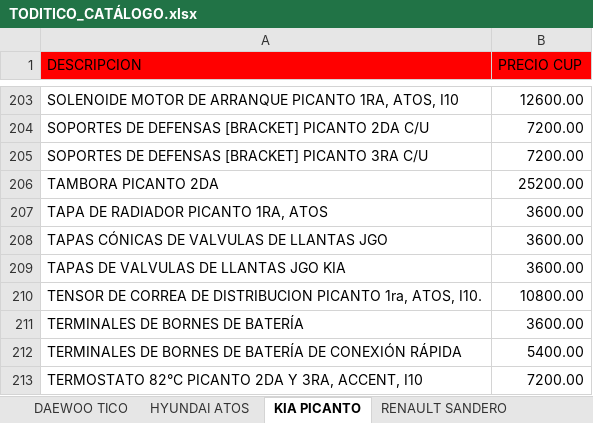
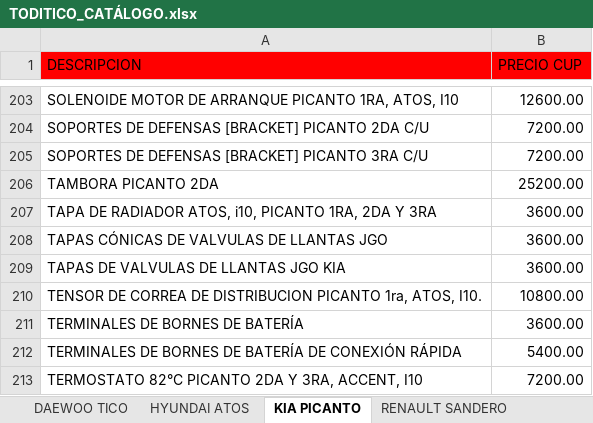
Before and after one commit to info-toditico/info-toditico.github.io, an Excel workbook: clientes/files/TODITICO_CATÁLOGO.xlsx, sheet KIA PICANTO, drawn as a sheet; only a part is shown, gaps mark what is left out; values as stored, in another font and other column widths than the file's, no borders; the diff names each change by its address in the sheet, - before the commit and + after, or states it on an @@ line.

```diff
--- a/clientes/files/TODITICO_CATÁLOGO.xlsx (sheet KIA PICANTO)
+++ b/clientes/files/TODITICO_CATÁLOGO.xlsx (sheet KIA PICANTO)
-A207 (DESCRIPCION): TAPA DE RADIADOR PICANTO 1RA, ATOS
+A207 (DESCRIPCION): TAPA DE RADIADOR ATOS, i10, PICANTO 1RA, 2DA Y 3RA
```
Also changed, not shown: sheet HYUNDAI ATOS, 1 other file.
